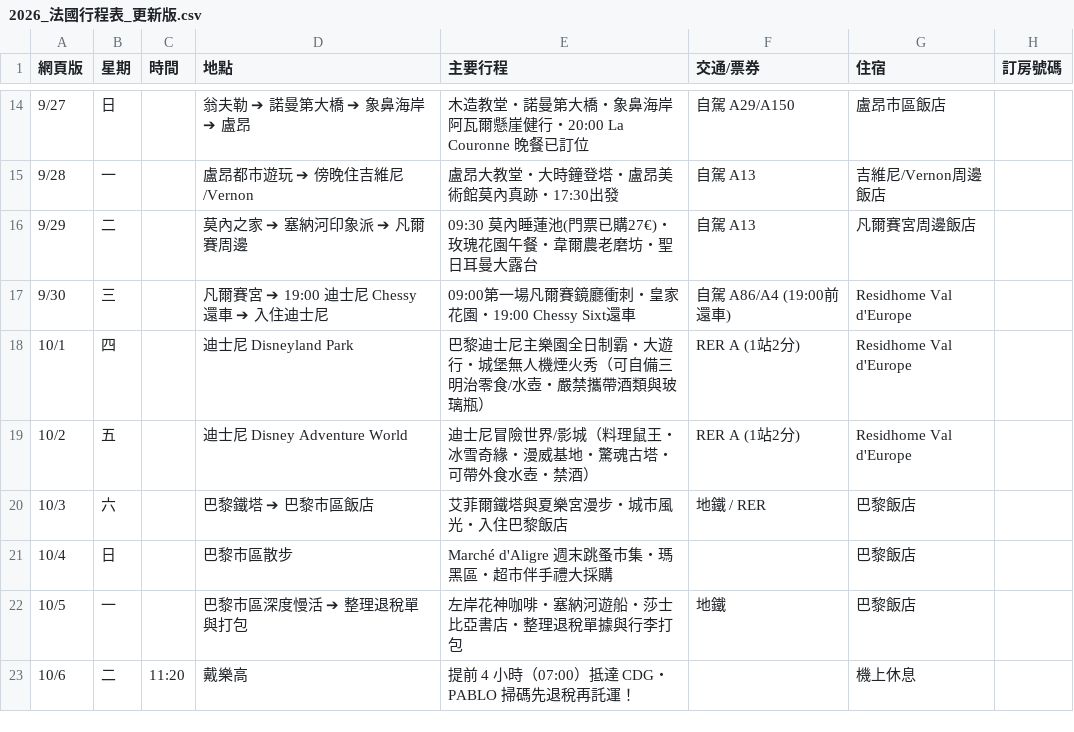
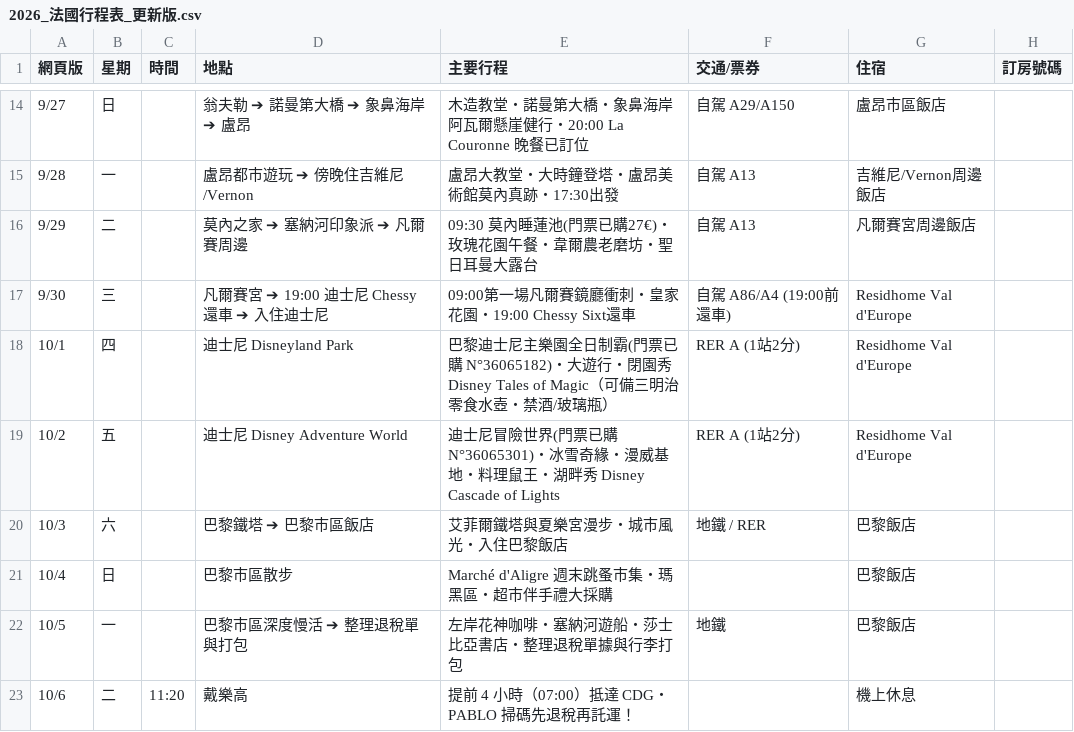
Before and after one commit to 56webb/mimo, a CSV file: 2026_法國行程表_更新版.csv, drawn as a sheet; only a part is shown, gaps mark what is left out.

```diff
--- a/2026_法國行程表_更新版.csv
+++ b/2026_法國行程表_更新版.csv
@@ -17,4 +17,4 @@
 9/30,三,,凡爾賽宮 ➔ 19:00 迪士尼 Chessy 還車 ➔ 入住迪士尼,09:00第一場凡爾賽鏡廳衝刺・皇家花園・19:00 Chessy Sixt還車,自駕 A86/A4 (19:00前還車),Residhome Val d'Europe,
-10/1,四,,迪士尼 Disneyland Park,巴黎迪士尼主樂園全日制霸・大遊行・城堡無人機煙火秀（可自備三明治零食/水壺・嚴禁攜帶酒類與玻璃瓶）,RER A (1站2分),Residhome Val d'Europe,
-10/2,五,,迪士尼 Disney Adventure World,迪士尼冒險世界/影城（料理鼠王・冰雪奇緣・漫威基地・驚魂古塔・可帶外食水壺・禁酒）,RER A (1站2分),Residhome Val d'Europe,
+10/1,四,,迪士尼 Disneyland Park,巴黎迪士尼主樂園全日制霸(門票已購 N°36065182)・大遊行・閉園秀 Disney Tales of Magic（可備三明治零食水壺・禁酒/玻璃瓶）,RER A (1站2分),Residhome Val d'Europe,
+10/2,五,,迪士尼 Disney Adventure World,迪士尼冒險世界(門票已購 N°36065301)・冰雪奇緣・漫威基地・料理鼠王・湖畔秀 Disney Cascade of Lights,RER A (1站2分),Residhome Val d'Europe,
 10/3,六,,巴黎鐵塔 ➔ 巴黎市區飯店,艾菲爾鐵塔與夏樂宮漫步・城市風光・入住巴黎飯店,地鐵 / RER,巴黎飯店,
```
Also changed, not shown: 2026_巴黎迪士尼攻略.csv, 2026_法國待辦清單.csv, 3 other files.
